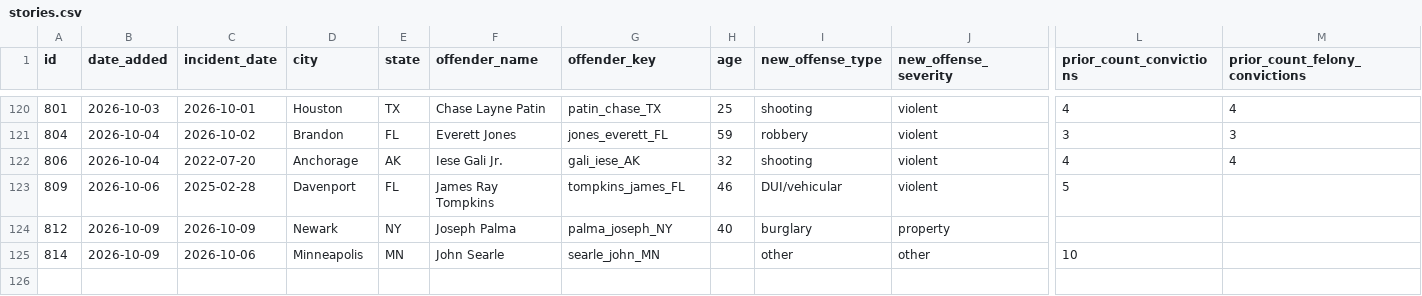
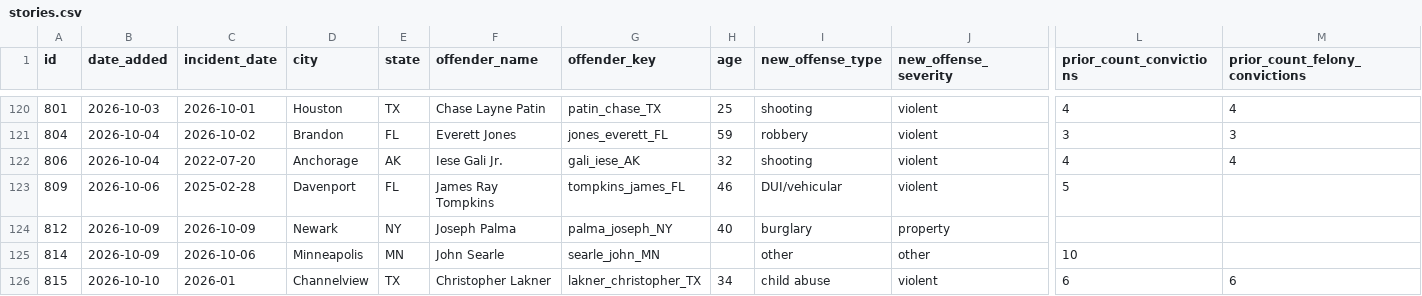
Before and after one commit to CharlesFainLehman/Underincarcerated, a CSV file: data/stories.csv, drawn as a sheet; only a part is shown, gaps mark what is left out; rows hold the shown columns only; the diff names each change by its address in the sheet, - before the commit and + after, or states it on an @@ line.

```diff
--- a/data/stories.csv
+++ b/data/stories.csv
+row 126: 815 | 2026-10-10 | 2026-01 | Channelview | TX | Christopher Lakner | lakner_christopher_TX | 34 | child abuse | violent | 6 | 6
```
Also changed, not shown: data/daily_adds.csv, data/offenders.csv, 8 other files.
